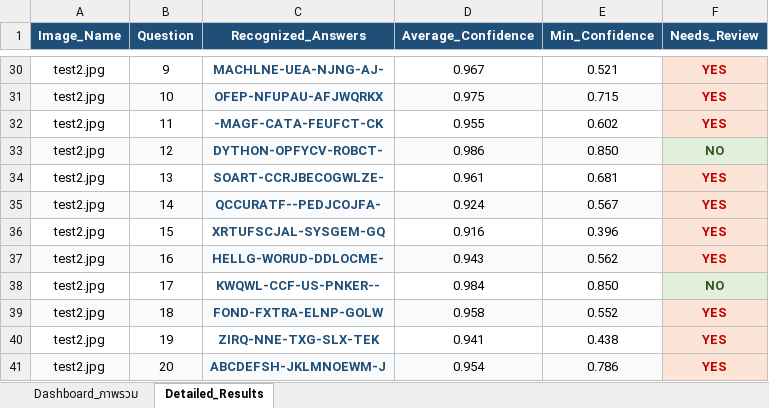
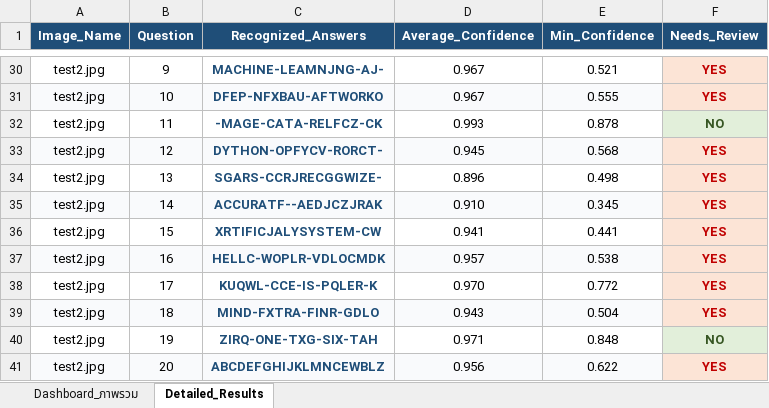
Before and after one commit to 67160213-ux/Project_CV, an Excel workbook: outputs/results/all_results.xlsx, sheet Detailed_Results, drawn as a sheet; only a part is shown, gaps mark what is left out; values as stored, in another font and other column widths than the file's, no borders; removed rows and columns are numbered as before the commit, all else as after; the diff covers the shown part only; the diff names each change by its address in the sheet, - before the commit and + after, or states it on an @@ line.

```diff
--- a/outputs/results/all_results.xlsx (sheet Detailed_Results)
+++ b/outputs/results/all_results.xlsx (sheet Detailed_Results)
-C30 (Recognized_Answers): MACHLNE-UEA-NJNG-AJ-
+C30 (Recognized_Answers): MACHINE-LEAMNJNG-AJ-
-C31 (Recognized_Answers): OFEP-NFUPAU-AFJWQRKX
+C31 (Recognized_Answers): DFEP-NFXBAU-AFTWORKO
-D31 (Average_Confidence): 0.975
+D31 (Average_Confidence): 0.967
-E31 (Min_Confidence): 0.715
+E31 (Min_Confidence): 0.555
-row 32: test2.jpg | 11 | -MAGF-CATA-FEUFCT-CK | 0.955 | 0.602 | YES
-row 33: test2.jpg | 12 | DYTHON-OPFYCV-ROBCT- | 0.986 | 0.850 | NO
+row 32: test2.jpg | 11 | -MAGE-CATA-RELFCZ-CK | 0.993 | 0.878 | NO
+row 33: test2.jpg | 12 | DYTHON-OPFYCV-RORCT- | 0.945 | 0.568 | YES
-C34 (Recognized_Answers): SOART-CCRJBECOGWLZE-
+C34 (Recognized_Answers): SGARS-CCRJRECGGWIZE-
-D34 (Average_Confidence): 0.961
+D34 (Average_Confidence): 0.896
-E34 (Min_Confidence): 0.681
+E34 (Min_Confidence): 0.498
-C35 (Recognized_Answers): QCCURATF--PEDJCOJFA-
+C35 (Recognized_Answers): ACCURATF--AEDJCZJRAK
-D35 (Average_Confidence): 0.924
+D35 (Average_Confidence): 0.910
-E35 (Min_Confidence): 0.567
+E35 (Min_Confidence): 0.345
-C36 (Recognized_Answers): XRTUFSCJAL-SYSGEM-GQ
+C36 (Recognized_Answers): XRTIFICJALYSYSTEM-CW
-D36 (Average_Confidence): 0.916
+D36 (Average_Confidence): 0.941
-E36 (Min_Confidence): 0.396
+E36 (Min_Confidence): 0.441
-C37 (Recognized_Answers): HELLG-WORUD-DDLOCME-
+C37 (Recognized_Answers): HELLC-WOPLR-VDLOCMDK
-D37 (Average_Confidence): 0.943
+D37 (Average_Confidence): 0.957
-E37 (Min_Confidence): 0.562
+E37 (Min_Confidence): 0.538
-row 38: test2.jpg | 17 | KWQWL-CCF-US-PNKER-- | 0.984 | 0.850 | NO
+row 38: test2.jpg | 17 | KUQWL-CCE-IS-PQLER-K | 0.970 | 0.772 | YES
-C39 (Recognized_Answers): FOND-FXTRA-ELNP-GOLW
+C39 (Recognized_Answers): MIND-FXTRA-FINR-GDLO
-D39 (Average_Confidence): 0.958
+D39 (Average_Confidence): 0.943
-E39 (Min_Confidence): 0.552
+E39 (Min_Confidence): 0.504
-row 40: test2.jpg | 19 | ZIRQ-NNE-TXG-SLX-TEK | 0.941 | 0.438 | YES
+row 40: test2.jpg | 19 | ZIRQ-ONE-TXG-SIX-TAH | 0.971 | 0.848 | NO
-C41 (Recognized_Answers): ABCDEFSH-JKLMNOEWM-J
+C41 (Recognized_Answers): ABCDEFGHIJKLMNCEWBLZ
-D41 (Average_Confidence): 0.954
+D41 (Average_Confidence): 0.956
-E41 (Min_Confidence): 0.786
+E41 (Min_Confidence): 0.622
```
Also changed, not shown: 18 added rows, 18 removed rows, 74 edited cells and cell formats elsewhere in this sheet, sheet Dashboard_ภาพรวม, 12 other files.
